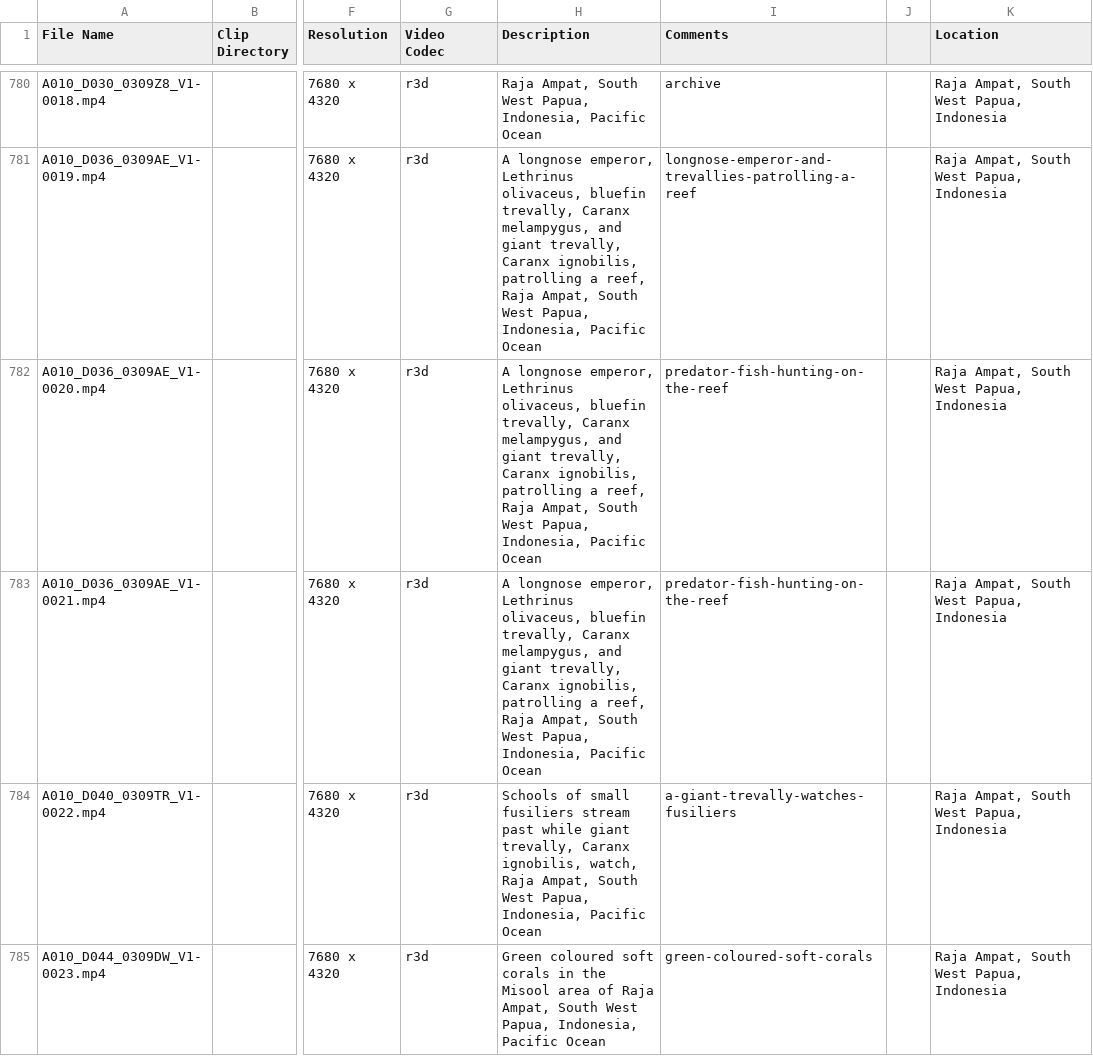
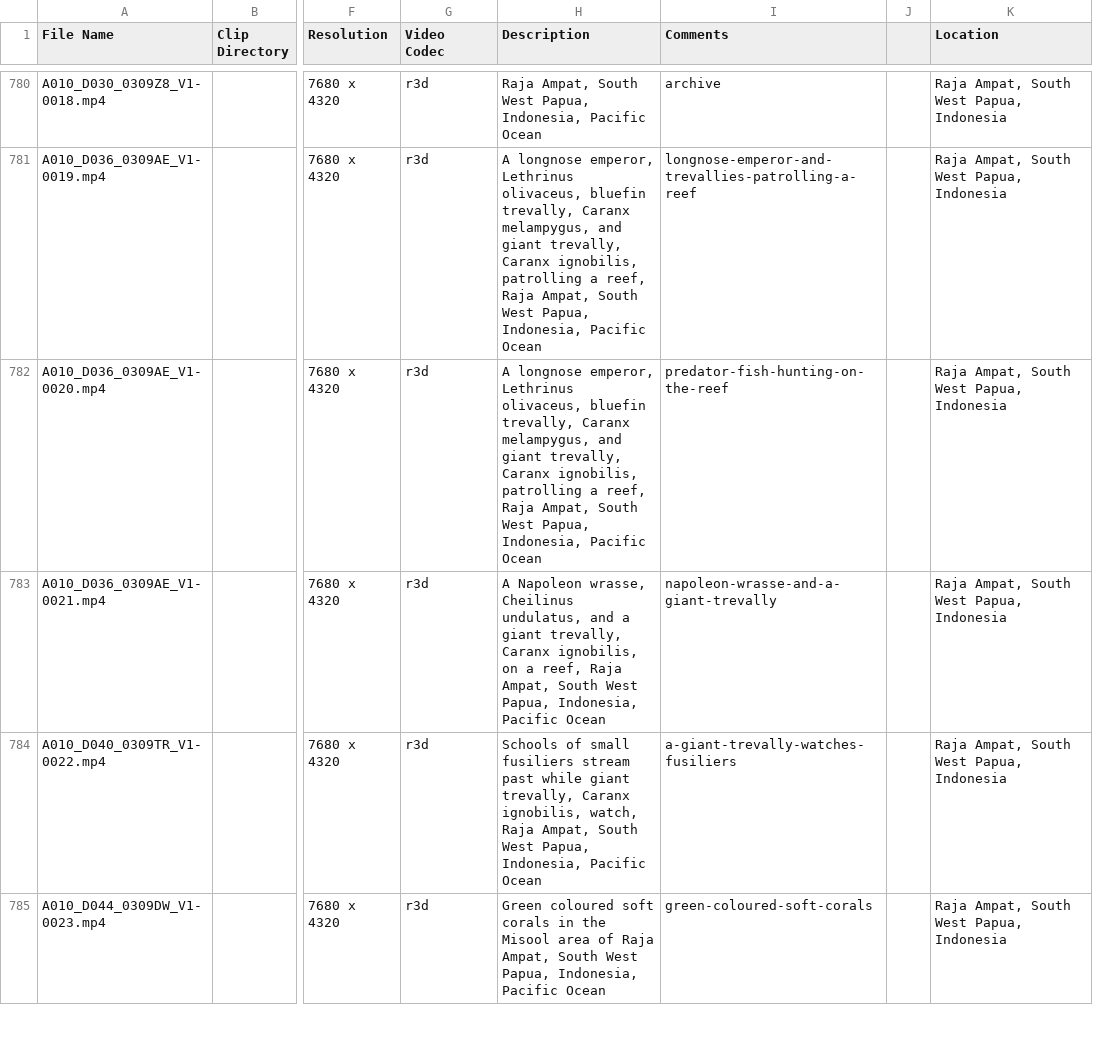
Before and after one commit to IPFStock/IndoPacificStock, a CSV file: MasterMetaData.csv, drawn as a sheet; only a part is shown, gaps mark what is left out; the diff names each change by its address in the sheet, - before the commit and + after, or states it on an @@ line.

```diff
--- a/MasterMetaData.csv
+++ b/MasterMetaData.csv
-H783 (Description): A longnose emperor, Lethrinus olivaceus, bluefin trevally, Caranx melampygus, and giant trevally, Caranx ignobilis, patrolling a reef,…
+H783 (Description): A Napoleon wrasse, Cheilinus undulatus, and a giant trevally, Caranx ignobilis, on a reef,…
-I783 (Comments): predator-fish-hunting-on-the-reef
+I783 (Comments): napoleon-wrasse-and-a-giant-trevally
```
Also changed, not shown: 25 other files.
